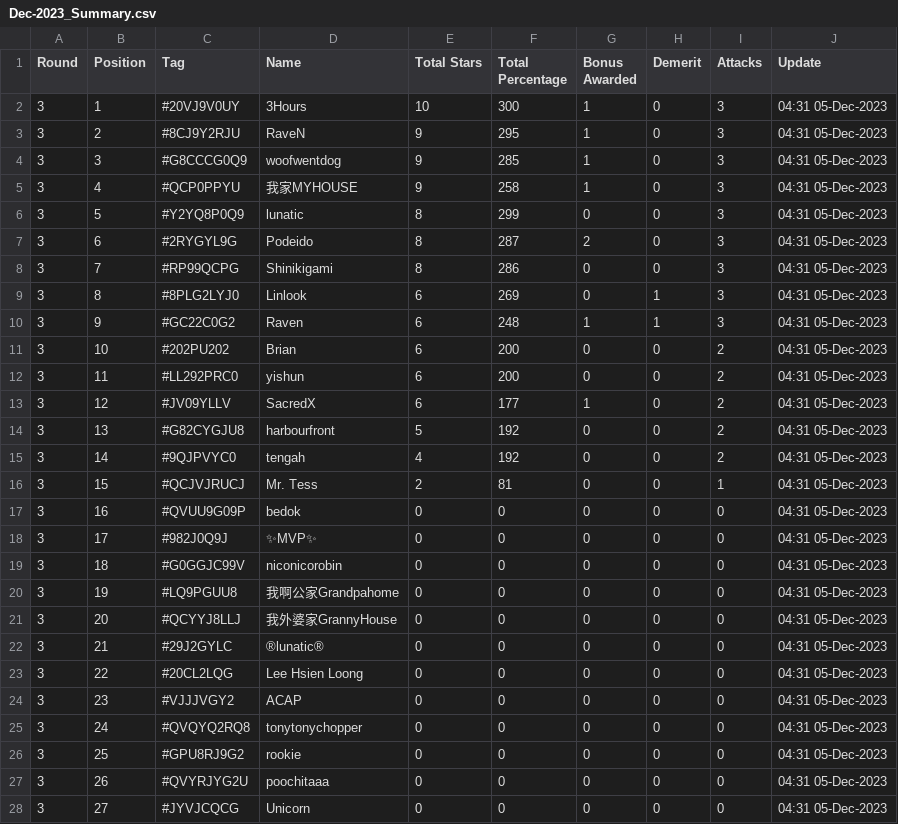
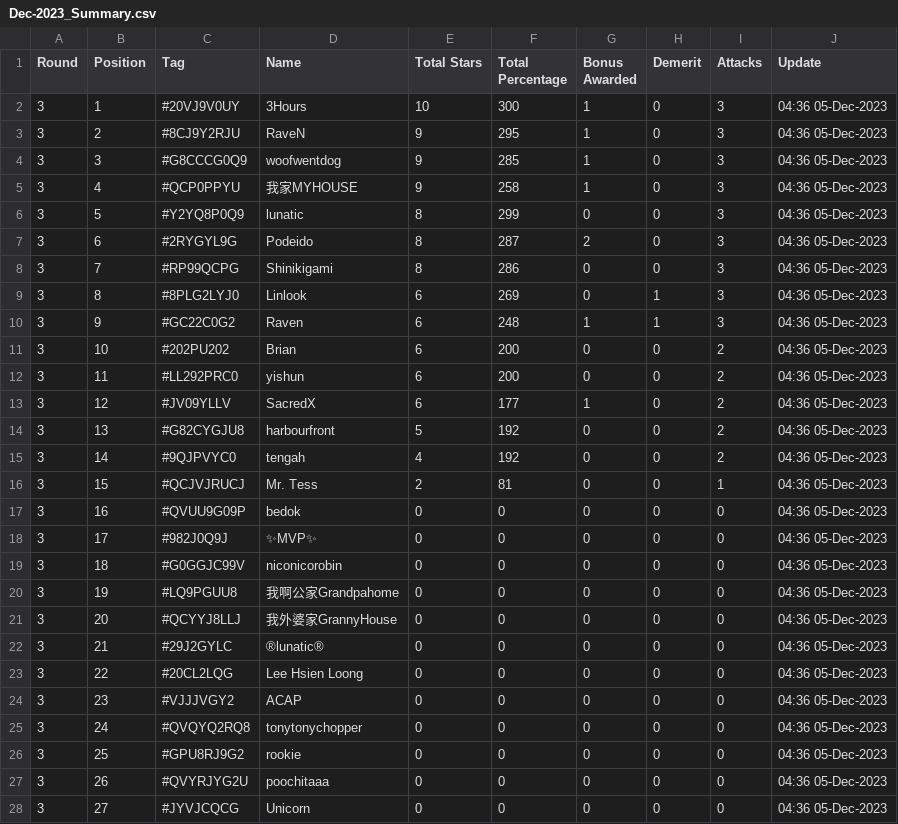
Before and after one commit to koweeshi/coc_cwl_scoreboard, a CSV file: Dec-2023_Summary.csv, drawn as a sheet; only a part is shown; the diff covers the shown part only; the diff names each change by its address in the sheet, - before the commit and + after, or states it on an @@ line.

Commit message:
Regular auto-commit at 04:40:00 on 05/12/2023

```diff
--- a/Dec-2023_Summary.csv
+++ b/Dec-2023_Summary.csv
-J2:J28 (Update): 04:31 05-Dec-2023
+J2:J28 (Update): 04:36 05-Dec-2023
```
Also changed, not shown: 15 edited cells elsewhere in this file.
